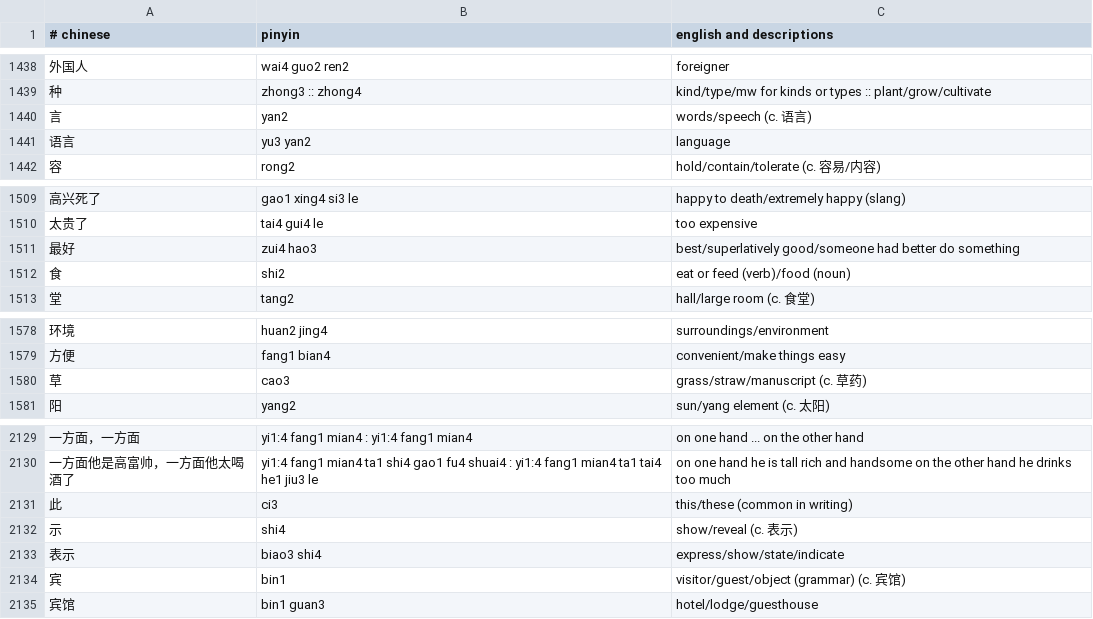
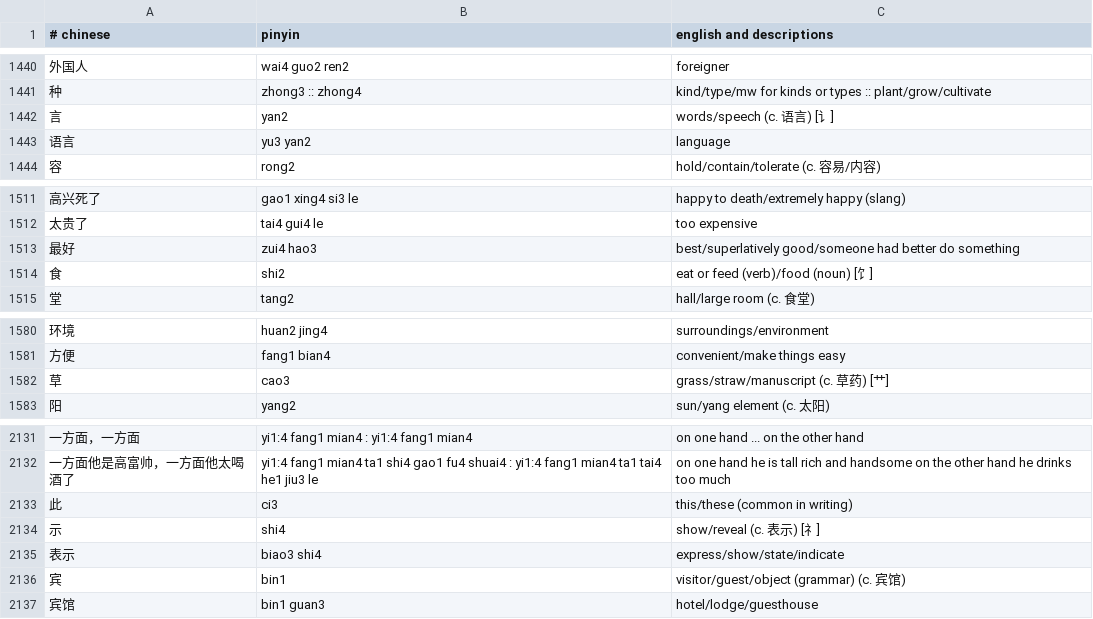
Before and after one commit to nickrusso42518/zhong, a CSV file: inputs/default.csv, drawn as a sheet; only a part is shown, gaps mark what is left out; the diff covers the shown part only.

Commit message:
words [ci skip]

```diff
--- a/inputs/default.csv
+++ b/inputs/default.csv
@@ -1439,3 +1441,3 @@
 种,zhong3 :: zhong4,kind/type/mw for kinds or types :: plant/grow/cultivate
-言,yan2,words/speech (c. 语言)
+言,yan2,words/speech (c. 语言) [讠]
 语言,yu3 yan2,language
@@ -1511,3 +1513,3 @@
 最好,zui4 hao3,best/superlatively good/someone had better do something
-食,shi2,eat or feed (verb)/food (noun)
+食,shi2,eat or feed (verb)/food (noun) [饣]
 堂,tang2,hall/large room (c. 食堂)
@@ -1579,3 +1581,3 @@
 方便,fang1 bian4,convenient/make things easy
-草,cao3,grass/straw/manuscript (c. 草药)
+草,cao3,grass/straw/manuscript (c. 草药) [艹]
 阳,yang2,sun/yang element (c. 太阳)
@@ -2131,3 +2133,3 @@
 此,ci3,this/these (common in writing)
-示,shi4,show/reveal (c. 表示)
+示,shi4,show/reveal (c. 表示) [礻]
 表示,biao3 shi4,express/show/state/indicate
```
Also changed, not shown: 2 added rows and 12 edited cells elsewhere in this file.
